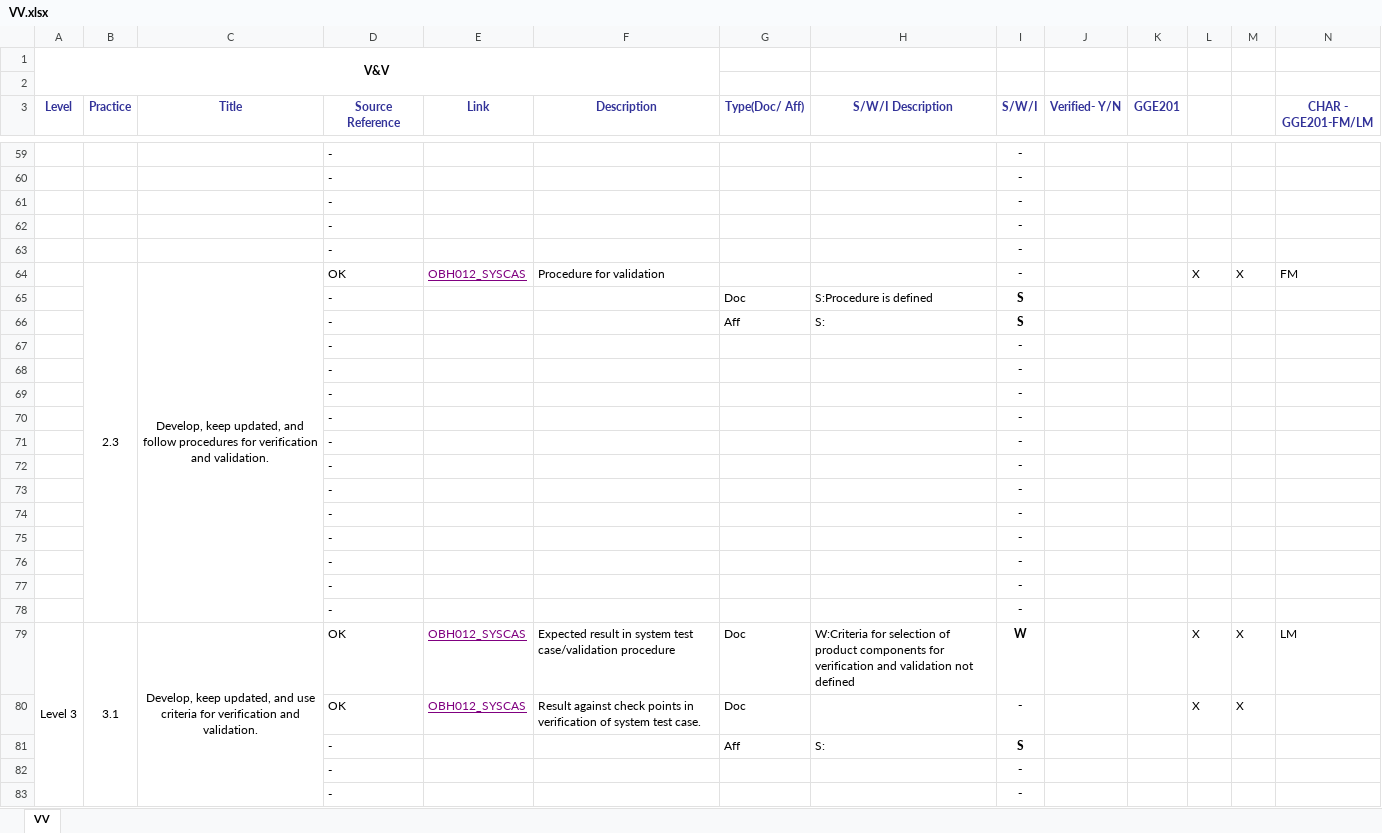
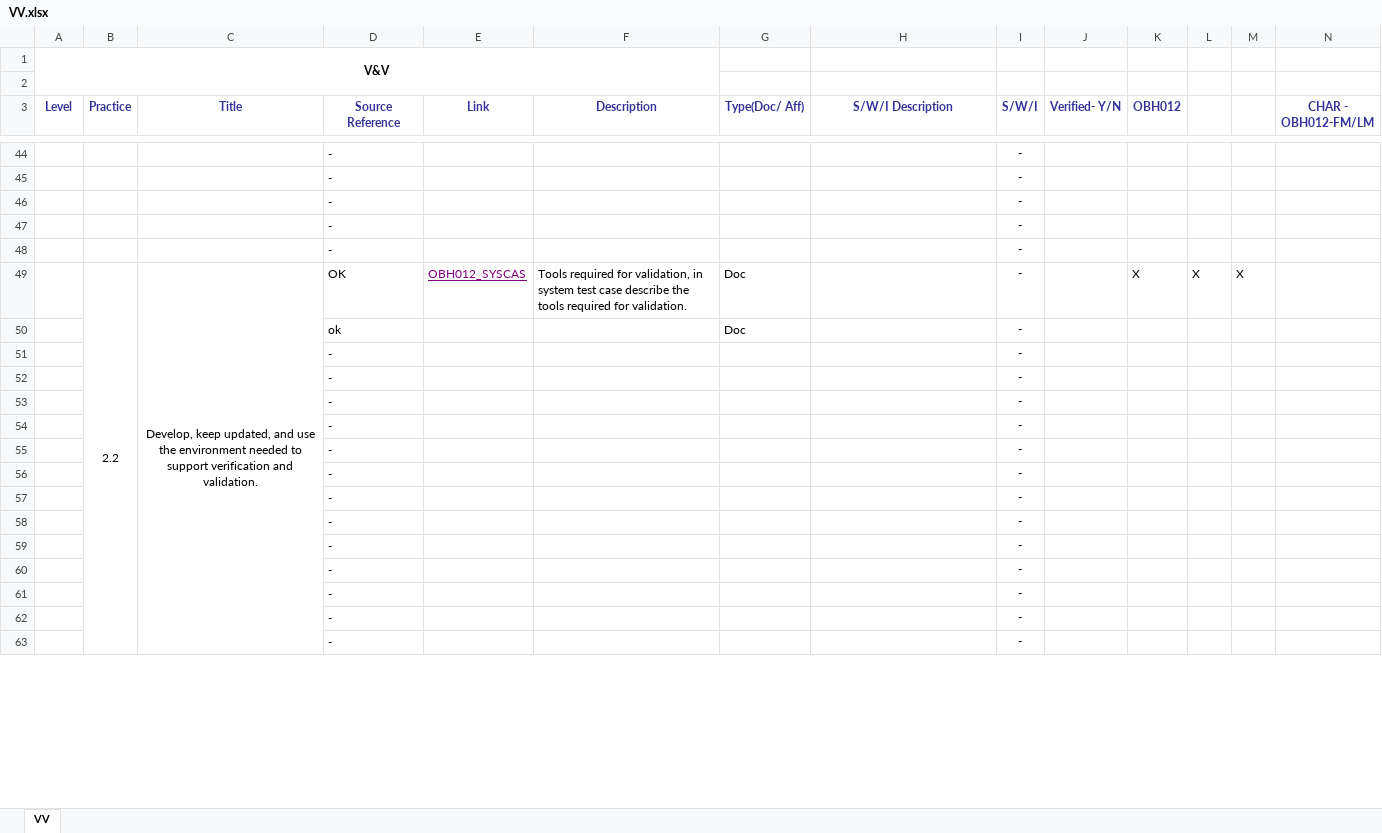
Before and after one commit to JalajMathur/PEG_2022, an Excel workbook: PIID/VV.xlsx, sheet VV, drawn as a sheet; only a part is shown, gaps mark what is left out; values as stored, in another font and other column widths than the file's, no borders; conditional formats not drawn; removed rows and columns are numbered as before the commit, all else as after; the diff covers the shown part only; the diff names each change by its address in the sheet, - before the commit and + after, or states it on an @@ line.

```diff
--- a/PIID/VV.xlsx (sheet VV)
+++ b/PIID/VV.xlsx (sheet VV)
-K3: GGE201
+K3: OBH012
-N3: CHAR - GGE201-FM/LM
+N3: CHAR - OBH012-FM/LM
-B49 (Practice): 2.3
+B49 (Practice): 2.2
-B64:B78 merged
+B49:B63 merged
-C49 (Title): …updated, and follow procedures for verification and…
+C49 (Title): …updated, and use the environment needed to support verification and…
-C64:C78 merged
+C49:C63 merged
-F49 (Description): Procedure for validation
+F49 (Description): Tools required for validation, in system test case describe the tools required for validation.
-G49 (Type(Doc/ Aff)): (empty)
+G49 (Type(Doc/ Aff)): Doc
-K49 (OBH012): (empty)
+K49 (OBH012): X
-N49 (CHAR - OBH012-FM/LM): FM
+N49 (CHAR - OBH012-FM/LM): (empty)
-row 65:  |  |  | - |  |  | Doc | S:Procedure is defined | S
-row 66:  |  |  | - |  |  | Aff | S: | S
-row 79: Level 3 | 3.1 | Develop, keep updated, and use criteria for verification and validation. | OK | OBH012_SYSCAS | Expected result in system test case/validation procedure | Doc | W:Criteria for selection of product components for verification and validation not defined | W |  |  | X | X | LM
-row 80:  |  |  | OK | OBH012_SYSCAS | Result against check points in verification of system test case. | Doc |  | - |  |  | X | X
-row 81:  |  |  | - |  |  | Aff | S: | S
```
Also changed, not shown: 11 added rows, 6 removed rows, 14 moved rows, 23 edited cells and merged cells elsewhere in this sheet, formulas that keep their value.
